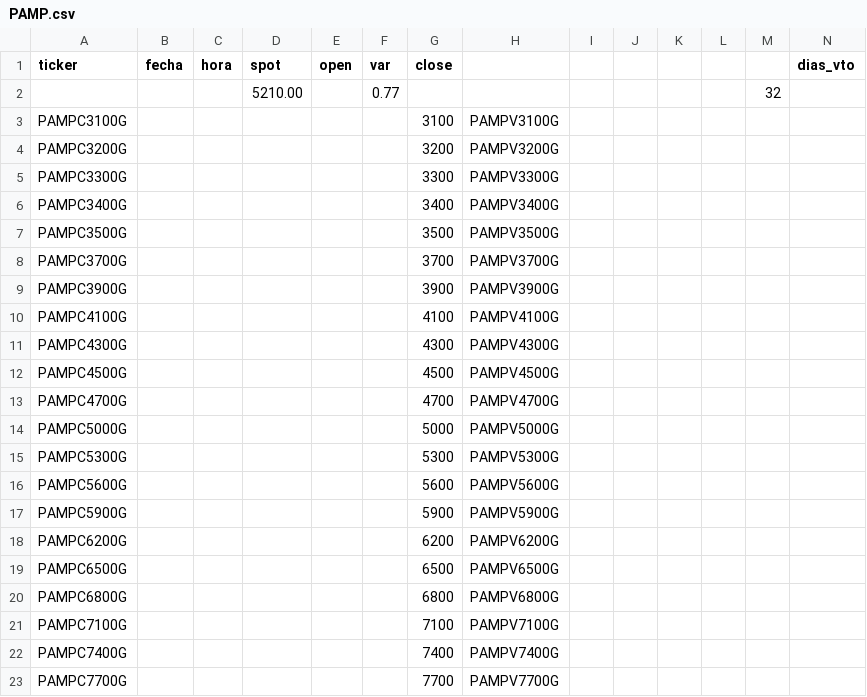
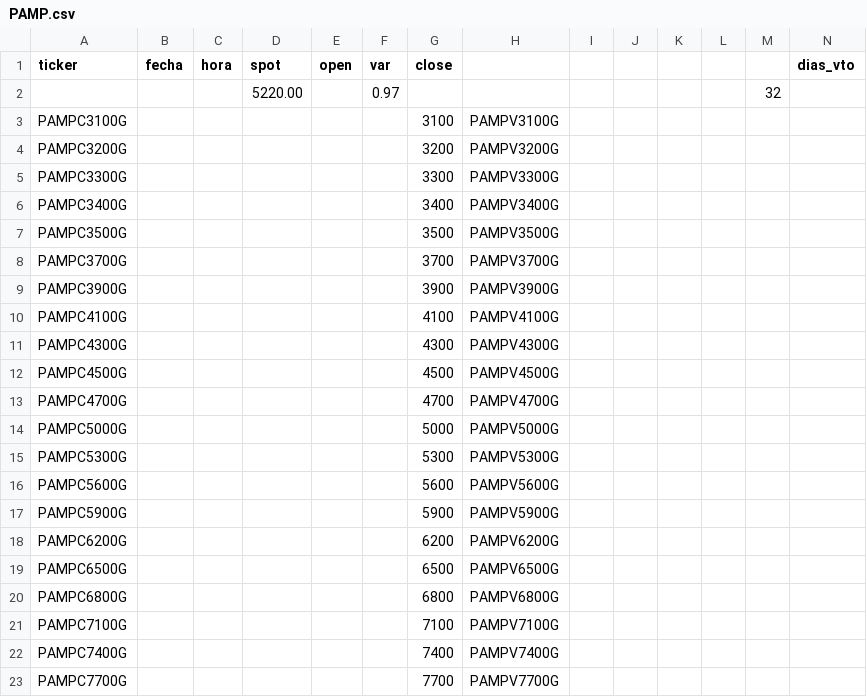
Before and after one commit to federicoamar-rgb/options-desk, a CSV file: PAMP.csv, drawn as a sheet.

Commit message:
live data 2026-07-20 12:40 — GGAL, PAMP, YPFD

```diff
--- a/PAMP.csv
+++ b/PAMP.csv
@@ -1,3 +1,3 @@
 ticker,fecha,hora,spot,open,var,close,,,,,,,dias_vto
-,,,5210.00,,0.77,,,,,,,32
+,,,5220.00,,0.97,,,,,,,32
 PAMPC3100G,,,,,,3100,PAMPV3100G,,,,,,
```
Also changed, not shown: YPFD.csv.
